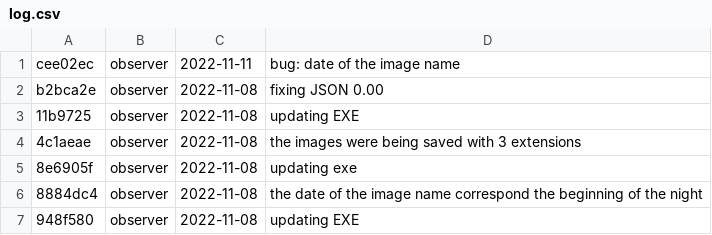
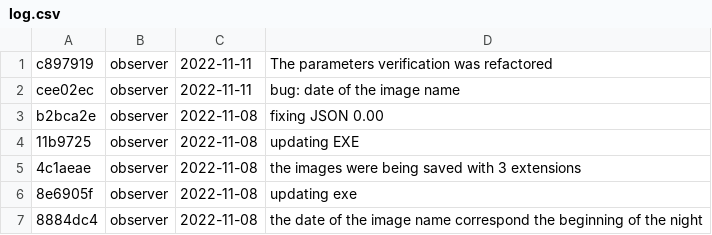
Before and after one commit to DBernardes/S4CCS, a CSV file: log.csv, drawn as a sheet; only a part is shown; the shorter side is filled out with more unchanged rows; the diff names each change by its address in the sheet, - before the commit and + after, or states it on an @@ line.

```diff
--- a/log.csv
+++ b/log.csv
+row 1: c897919 | observer | 2022-11-11 | The parameters verification was refactored
```
Also changed, not shown: 1 other file.
